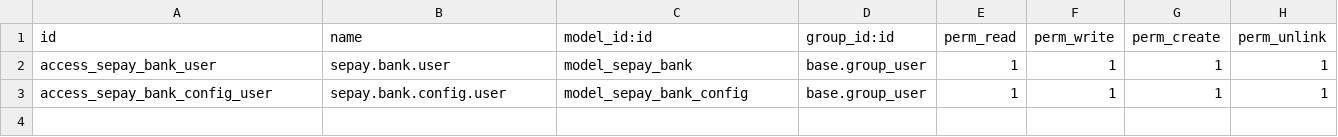
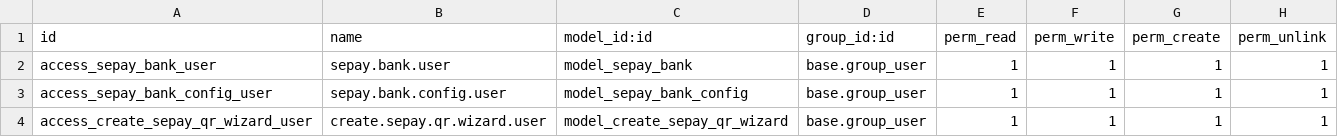
Before and after one commit to dat030602/odoo, a CSV file: dev/sepay_qr_integrate/security/ir.model.access.csv, drawn as a sheet.

```diff
--- a/dev/sepay_qr_integrate/security/ir.model.access.csv
+++ b/dev/sepay_qr_integrate/security/ir.model.access.csv
@@ -3 +3,2 @@ access_sepay_bank_user,sepay.bank.user,model_sepay_bank,base.group_user,1,1,1,1
 access_sepay_bank_config_user,sepay.bank.config.user,model_sepay_bank_config,base.group_user,1,1,1,1
+access_create_sepay_qr_wizard_user,create.sepay.qr.wizard.user,model_create_sepay_qr_wizard,base.group_user,1,1,1,1
```
Also changed, not shown: dev/vietqr_integrate/security/ir.model.access.csv, 39 other files.
